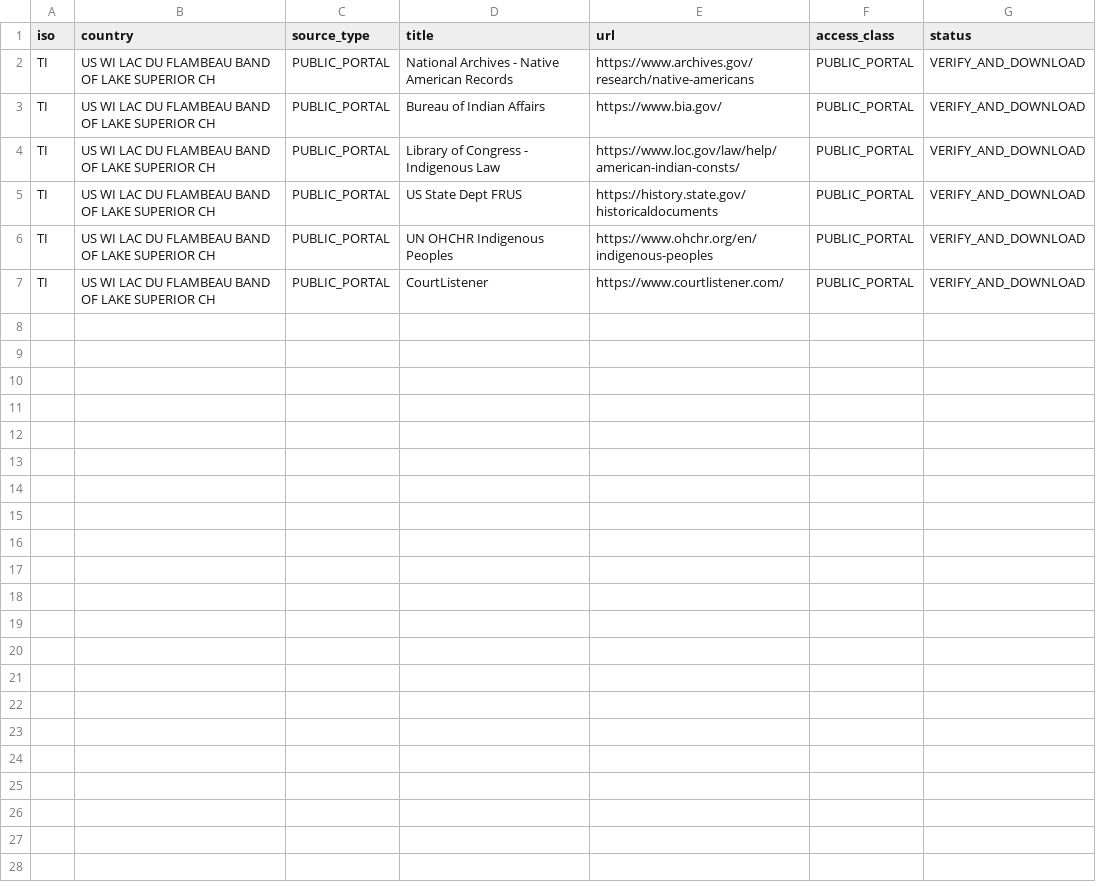
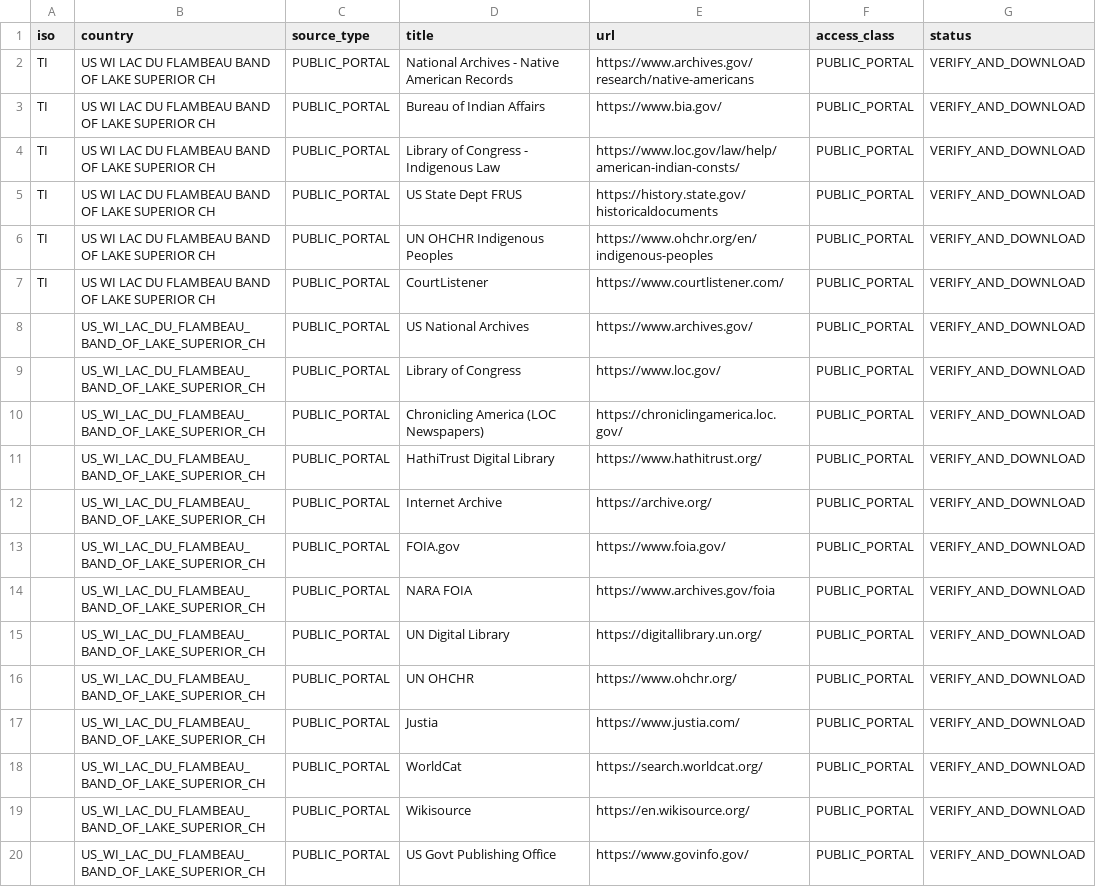
Before and after one commit to GlobalRestitutionAlliance/turtle-island-us-wi-lac-du-flambeau-band-of-lake-superior-ch-master-litigation, a CSV file: 03_Evidentiary_Exhibits/PRIMARY_PUBLIC_SOURCES.csv, drawn as a sheet.

Commit message:
Expand primary public source registries (Batch 2)

```diff
--- a/03_Evidentiary_Exhibits/PRIMARY_PUBLIC_SOURCES.csv
+++ b/03_Evidentiary_Exhibits/PRIMARY_PUBLIC_SOURCES.csv
@@ -7 +7,14 @@ TI,US WI LAC DU FLAMBEAU BAND OF LAKE SUPERIOR CH,PUBLIC_PORTAL,UN OHCHR Indigen
 TI,US WI LAC DU FLAMBEAU BAND OF LAKE SUPERIOR CH,PUBLIC_PORTAL,CourtListener,https://www.courtlistener.com/,PUBLIC_PORTAL,VERIFY_AND_DOWNLOAD
+,US_WI_LAC_DU_FLAMBEAU_BAND_OF_LAKE_SUPERIOR_CH,PUBLIC_PORTAL,US National Archives,https://www.archives.gov/,PUBLIC_PORTAL,VERIFY_AND_DOWNLOAD
+,US_WI_LAC_DU_FLAMBEAU_BAND_OF_LAKE_SUPERIOR_CH,PUBLIC_PORTAL,Library of Congress,https://www.loc.gov/,PUBLIC_PORTAL,VERIFY_AND_DOWNLOAD
+,US_WI_LAC_DU_FLAMBEAU_BAND_OF_LAKE_SUPERIOR_CH,PUBLIC_PORTAL,Chronicling America (LOC Newspapers),https://chroniclingamerica.loc.gov/,PUBLIC_PORTAL,VERIFY_AND_DOWNLOAD
+,US_WI_LAC_DU_FLAMBEAU_BAND_OF_LAKE_SUPERIOR_CH,PUBLIC_PORTAL,HathiTrust Digital Library,https://www.hathitrust.org/,PUBLIC_PORTAL,VERIFY_AND_DOWNLOAD
+,US_WI_LAC_DU_FLAMBEAU_BAND_OF_LAKE_SUPERIOR_CH,PUBLIC_PORTAL,Internet Archive,https://archive.org/,PUBLIC_PORTAL,VERIFY_AND_DOWNLOAD
+,US_WI_LAC_DU_FLAMBEAU_BAND_OF_LAKE_SUPERIOR_CH,PUBLIC_PORTAL,FOIA.gov,https://www.foia.gov/,PUBLIC_PORTAL,VERIFY_AND_DOWNLOAD
+,US_WI_LAC_DU_FLAMBEAU_BAND_OF_LAKE_SUPERIOR_CH,PUBLIC_PORTAL,NARA FOIA,https://www.archives.gov/foia,PUBLIC_PORTAL,VERIFY_AND_DOWNLOAD
+,US_WI_LAC_DU_FLAMBEAU_BAND_OF_LAKE_SUPERIOR_CH,PUBLIC_PORTAL,UN Digital Library,https://digitallibrary.un.org/,PUBLIC_PORTAL,VERIFY_AND_DOWNLOAD
+,US_WI_LAC_DU_FLAMBEAU_BAND_OF_LAKE_SUPERIOR_CH,PUBLIC_PORTAL,UN OHCHR,https://www.ohchr.org/,PUBLIC_PORTAL,VERIFY_AND_DOWNLOAD
+,US_WI_LAC_DU_FLAMBEAU_BAND_OF_LAKE_SUPERIOR_CH,PUBLIC_PORTAL,Justia,https://www.justia.com/,PUBLIC_PORTAL,VERIFY_AND_DOWNLOAD
+,US_WI_LAC_DU_FLAMBEAU_BAND_OF_LAKE_SUPERIOR_CH,PUBLIC_PORTAL,WorldCat,https://search.worldcat.org/,PUBLIC_PORTAL,VERIFY_AND_DOWNLOAD
+,US_WI_LAC_DU_FLAMBEAU_BAND_OF_LAKE_SUPERIOR_CH,PUBLIC_PORTAL,Wikisource,https://en.wikisource.org/,PUBLIC_PORTAL,VERIFY_AND_DOWNLOAD
+,US_WI_LAC_DU_FLAMBEAU_BAND_OF_LAKE_SUPERIOR_CH,PUBLIC_PORTAL,US Govt Publishing Office,https://www.govinfo.gov/,PUBLIC_PORTAL,VERIFY_AND_DOWNLOAD
```
Also changed, not shown: 2 other files.
